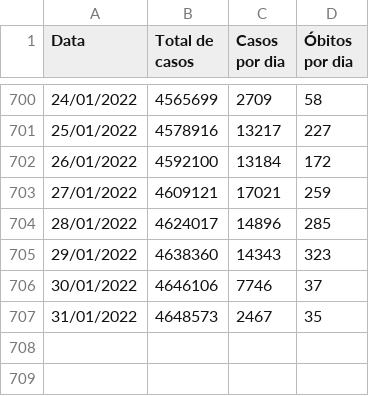
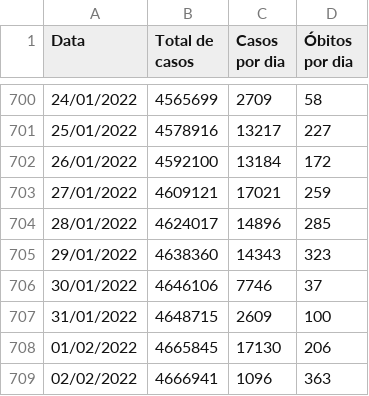
Before and after one commit to gabrielcs04/DadosCovid, a CSV file: dadosCovidEstadoSP.csv, drawn as a sheet; only a part is shown, gaps mark what is left out.

Commit message:
Atualização dos dados e mudança do problema observado

```diff
--- a/dadosCovidEstadoSP.csv
+++ b/dadosCovidEstadoSP.csv
@@ -706,2 +706,4 @@ Data;Total de casos;Casos por dia;Óbitos por dia;;;;;
 30/01/2022;4646106;7746;37;;;;;
-31/01/2022;4648573;2467;35;;;;;
+31/01/2022;4648715;2609;100;;;;;
+01/02/2022;4665845;17130;206;;;;;
+02/02/2022;4666941;1096;363;;;;;
```
Also changed, not shown: 4 other files.
